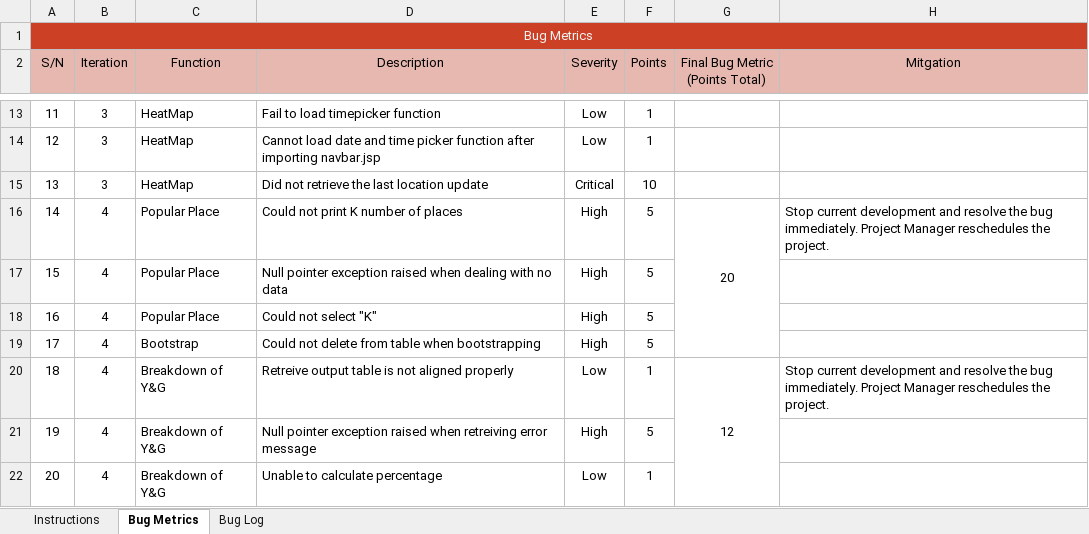
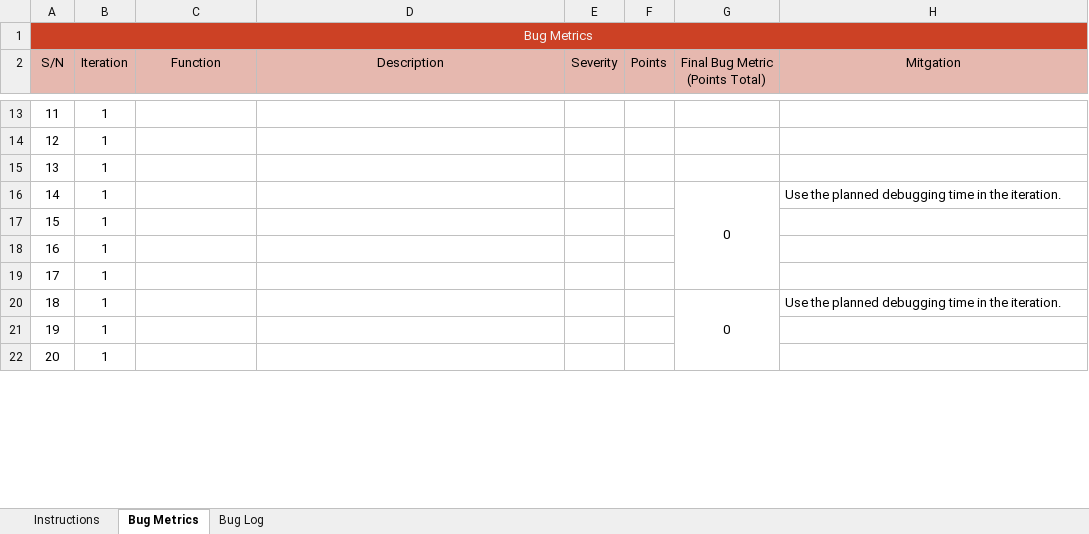
Before and after one commit to xbloh/Online-Course-Bidding-System-, an Excel workbook: metrics/Bm.xlsx, sheet Bug Metrics, drawn as a sheet; only a part is shown, gaps mark what is left out; values as stored, in another font and other column widths than the file's, no borders; conditional formats not drawn; the diff covers the shown part only; the diff names each change by its address in the sheet, - before the commit and + after, or states it on an @@ line.

```diff
--- a/metrics/Bm.xlsx (sheet Bug Metrics)
+++ b/metrics/Bm.xlsx (sheet Bug Metrics)
-B13:B15 (Iteration): 3
+B13:B15 (Iteration): 1
-C13:C15 (Function): HeatMap
+C13:C15 (Function): (empty)
-D13 (Description): Fail to load timepicker function
+D13 (Description): (empty)
-E13:E14 (Severity): Low
+E13:E14 (Severity): (empty)
-F13:F14 (Points): 1
+F13:F14 (Points): (empty)
-D14 (Description): Cannot load date and time picker function after importing navbar.jsp
+D14 (Description): (empty)
-D15 (Description): Did not retrieve the last location update
+D15 (Description): (empty)
-E15 (Severity): Critical
+E15 (Severity): (empty)
-F15 (Points): 10
+F15 (Points): (empty)
-B16:B22 (Iteration): 4
+B16:B22 (Iteration): 1
-C16:C18 (Function): Popular Place
+C16:C18 (Function): (empty)
-D16 (Description): Could not print K number of places
+D16 (Description): (empty)
-E16:E19 (Severity): High
+E16:E19 (Severity): (empty)
-F16:F19 (Points): 5
+F16:F19 (Points): (empty)
-G16 (Final Bug Metric (Points Total)): 20
+G16 (Final Bug Metric (Points Total)): 0
-H16 (Mitgation): Stop current development and resolve the bug immediately. Project Manager reschedules the project.
+H16 (Mitgation): Use the planned debugging time in the iteration.
-D17 (Description): Null pointer exception raised when dealing with no data
+D17 (Description): (empty)
-D18 (Description): Could not select "K"
+D18 (Description): (empty)
-C19 (Function): Bootstrap
+C19 (Function): (empty)
-D19 (Description): Could not delete from table when bootstrapping
+D19 (Description): (empty)
-C20:C22 (Function): Breakdown of Y&G
+C20:C22 (Function): (empty)
-D20 (Description): Retreive output table is not aligned properly
+D20 (Description): (empty)
-E20 (Severity): Low
+E20 (Severity): (empty)
-F20 (Points): 1
+F20 (Points): (empty)
-G20 (Final Bug Metric (Points Total)): 12
+G20 (Final Bug Metric (Points Total)): 0
-H20 (Mitgation): Stop current development and resolve the bug immediately. Project Manager reschedules the project.
+H20 (Mitgation): Use the planned debugging time in the iteration.
-D21 (Description): Null pointer exception raised when retreiving error message
+D21 (Description): (empty)
-E21 (Severity): High
+E21 (Severity): (empty)
-F21 (Points): 5
+F21 (Points): (empty)
-D22 (Description): Unable to calculate percentage
+D22 (Description): (empty)
-E22 (Severity): Low
+E22 (Severity): (empty)
-F22 (Points): 1
+F22 (Points): (empty)
```
Also changed, not shown: 47 edited cells elsewhere in this sheet, sheet Bug Log.
